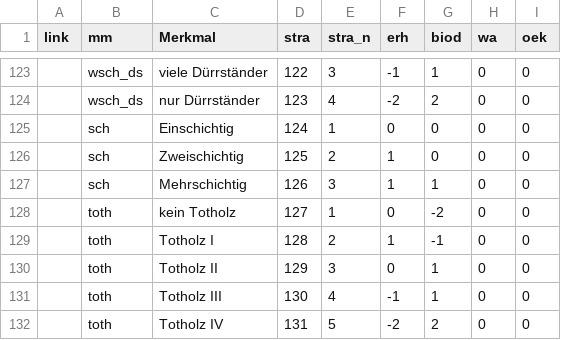
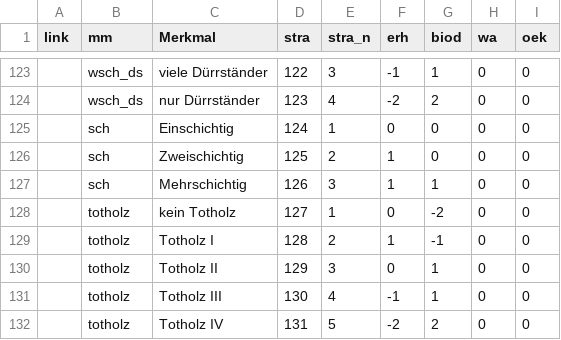
Before and after one commit to f2502/OESL_MV, a CSV file: tab.csv, drawn as a sheet; only a part is shown, gaps mark what is left out; the diff names each change by its address in the sheet, - before the commit and + after, or states it on an @@ line.

Commit message:
Update tab.csv

```diff
--- a/tab.csv
+++ b/tab.csv
-B128:B132 (mm): toth
+B128:B132 (mm): totholz
```
